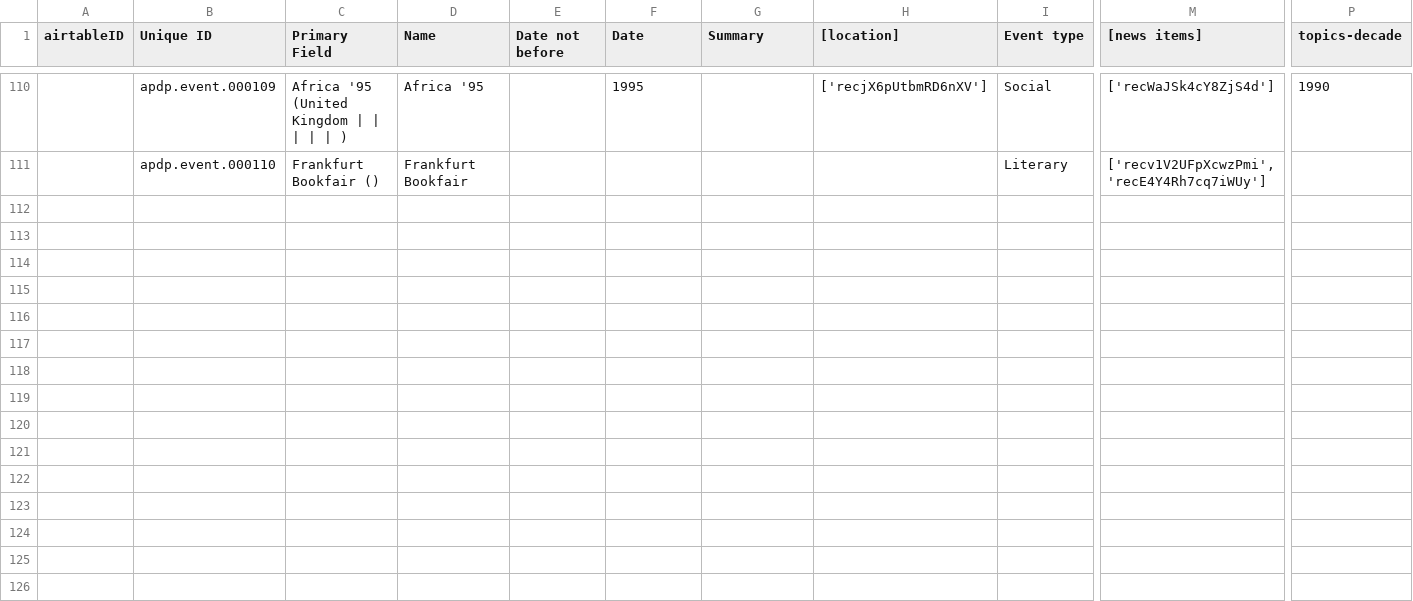
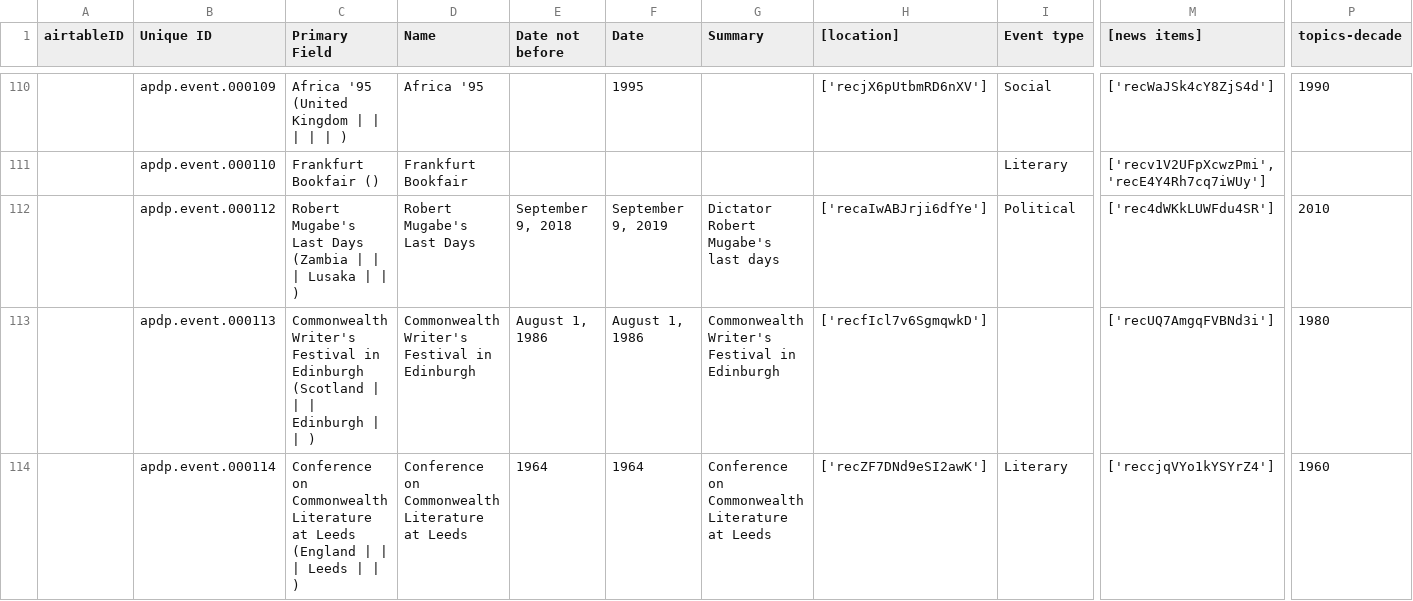
Before and after one commit to CDRH/data_african_poetics, a CSV file: source/csv/events.csv, drawn as a sheet; only a part is shown, gaps mark what is left out; rows hold the shown columns only; the diff names each change by its address in the sheet, - before the commit and + after, or states it on an @@ line.

```diff
--- a/source/csv/events.csv
+++ b/source/csv/events.csv
+row 112:  | apdp.event.000112 | Robert Mugabe's Last Days (Zambia | | | Lusaka | | ) | Robert Mugabe's Last Days | September 9, 2018 | September 9, 2019 | Dictator Robert Mugabe's last days | ['recaIwABJrji6dfYe'] | Political | ['rec4dWKkLUWFdu4SR'] | 2010
+row 113:  | apdp.event.000113 | Commonwealth Writer's Festival in Edinburgh (Scotland | | | Edinburgh | | ) | Commonwealth Writer's Festival in Edinburgh | August 1, 1986 | August 1, 1986 | Commonwealth Writer's Festival in Edinburgh | ['recfIcl7v6SgmqwkD'] |  | ['recUQ7AmgqFVBNd3i'] | 1980
+row 114:  | apdp.event.000114 | Conference on Commonwealth Literature at Leeds (England | | | Leeds | | ) | Conference on Commonwealth Literature at Leeds | 1964 | 1964 | Conference on Commonwealth Literature at Leeds | ['recZF7DNd9eSI2awK'] | Literary | ['reccjqVYo1kYSYrZ4'] | 1960
```
Also changed, not shown: scripts/airtableExport/csv/locations.csv, scripts/airtableExport/csv/news item roles [join].csv, 8 other files.
